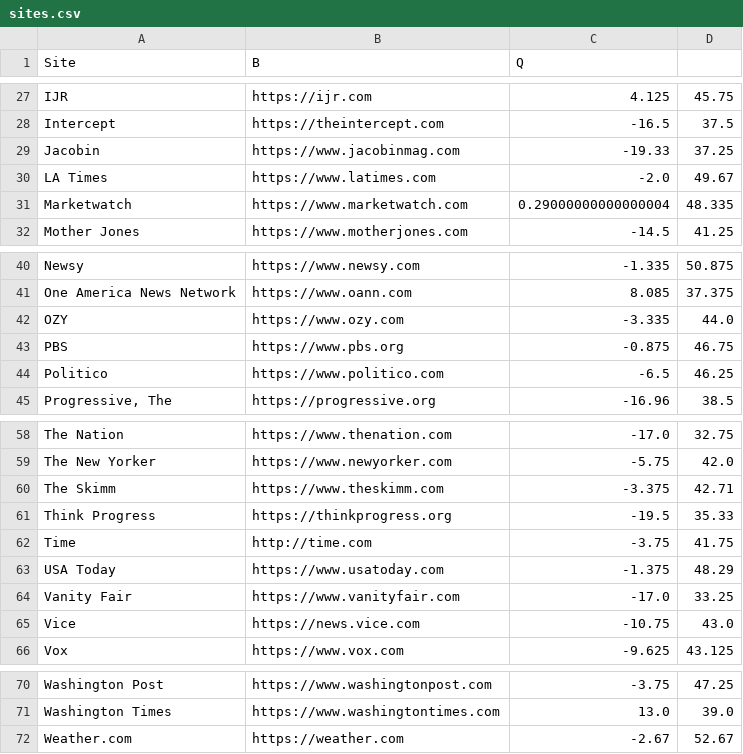
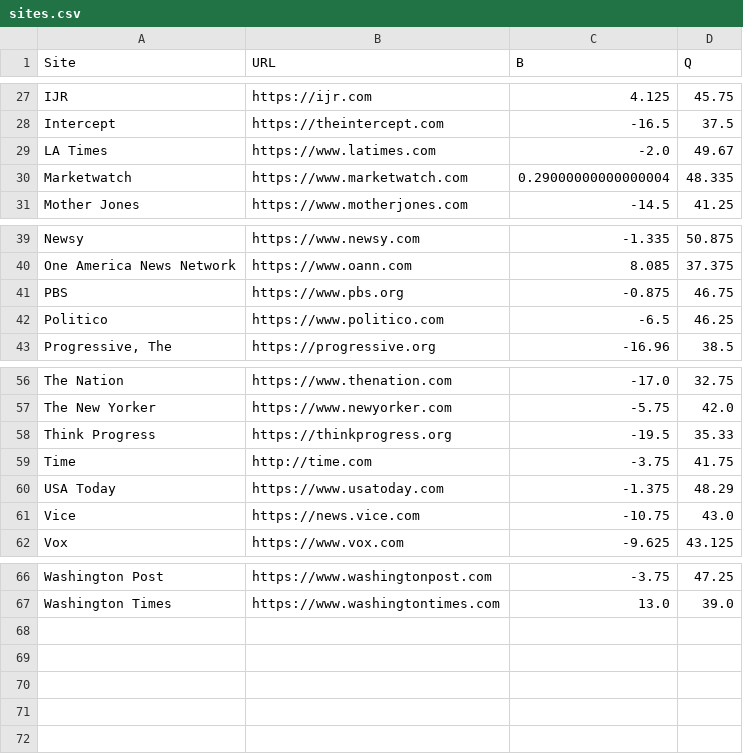
Before and after one commit to foozmeat/4truths, a CSV file: sites.csv, drawn as a sheet; only a part is shown, gaps mark what is left out; the diff names each change by its address in the sheet, - before the commit and + after, or states it on an @@ line.

Commit message:
split sites into buckets

```diff
--- a/sites.csv
+++ b/sites.csv
-B1: B
+B1: URL
-C1: Q
+C1: B
-D1: (empty)
+D1: Q
-row 29: Jacobin | https://www.jacobinmag.com | -19.33 | 37.25
-row 42: OZY | https://www.ozy.com | -3.335 | 44.0
-row 60: The Skimm | https://www.theskimm.com | -3.375 | 42.71
-row 64: Vanity Fair | https://www.vanityfair.com | -17.0 | 33.25
-row 72: Weather.com | https://weather.com | -2.67 | 52.67
```
Also changed, not shown: 3 other files.
